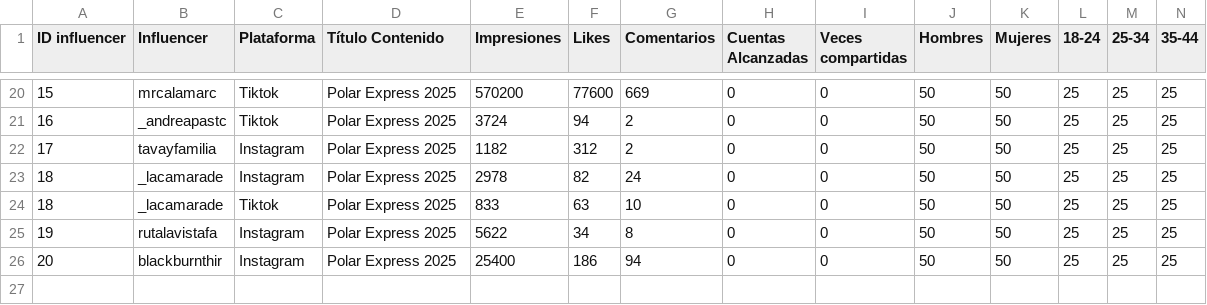
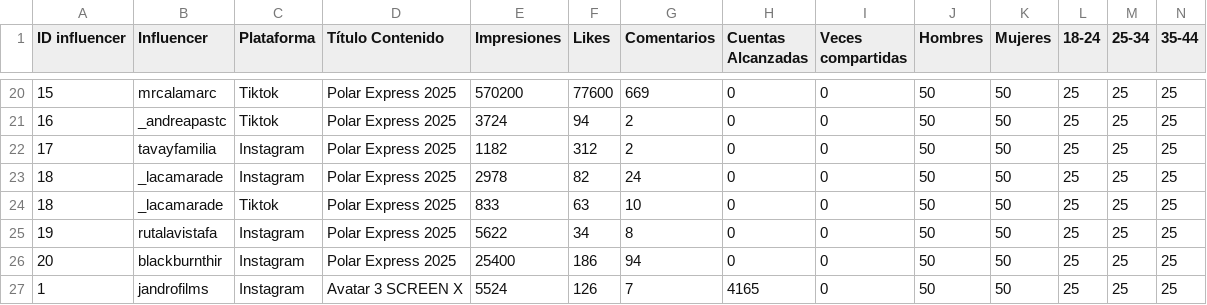
Before and after one commit to Moneyprinternepo/Caza-Influencers-Geca-Beta, a CSV file: data/misinflus.csv, drawn as a sheet; only a part is shown, gaps mark what is left out; rows hold the shown columns only; the diff names each change by its address in the sheet, - before the commit and + after, or states it on an @@ line.

Commit message:
Update misinflus.csv

```diff
--- a/data/misinflus.csv
+++ b/data/misinflus.csv
+row 27: 1 | jandrofilms | Instagram | Avatar 3 SCREEN X | 5524 | 126 | 7 | 4165 | 0 | 50 | 50 | 25 | 25 | 25
```
